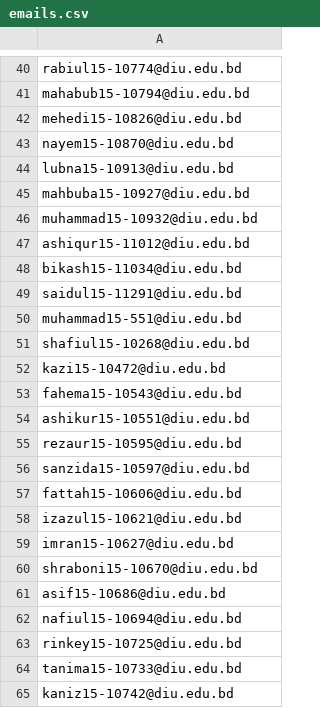
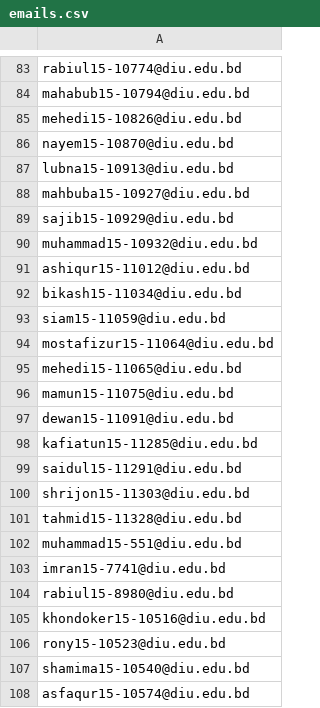
Before and after one commit to subrotonpi/diu-email-extractor-pdf, a CSV file: emails.csv, drawn as a sheet; only a part is shown, gaps mark what is left out; the shorter side is filled out with more unchanged rows; the diff covers the shown part only.

```diff
--- a/emails.csv
+++ b/emails.csv
@@ -45,2 +88,3 @@ lubna15-10913@diu.edu.bd
 mahbuba15-10927@diu.edu.bd
+sajib15-10929@diu.edu.bd
 muhammad15-10932@diu.edu.bd
@@ -48,3 +92,17 @@ ashiqur15-11012@diu.edu.bd
 bikash15-11034@diu.edu.bd
+siam15-11059@diu.edu.bd
+mostafizur15-11064@diu.edu.bd
+mehedi15-11065@diu.edu.bd
+mamun15-11075@diu.edu.bd
+dewan15-11091@diu.edu.bd
+kafiatun15-11285@diu.edu.bd
 saidul15-11291@diu.edu.bd
+shrijon15-11303@diu.edu.bd
+tahmid15-11328@diu.edu.bd
 muhammad15-551@diu.edu.bd
+imran15-7741@diu.edu.bd
+rabiul15-8980@diu.edu.bd
+khondoker15-10516@diu.edu.bd
+rony15-10523@diu.edu.bd
+shamima15-10540@diu.edu.bd
+asfaqur15-10574@diu.edu.bd
```
Also changed, not shown: 53 added rows, 1 removed row and 36 moved rows elsewhere in this file, 15 other files.
